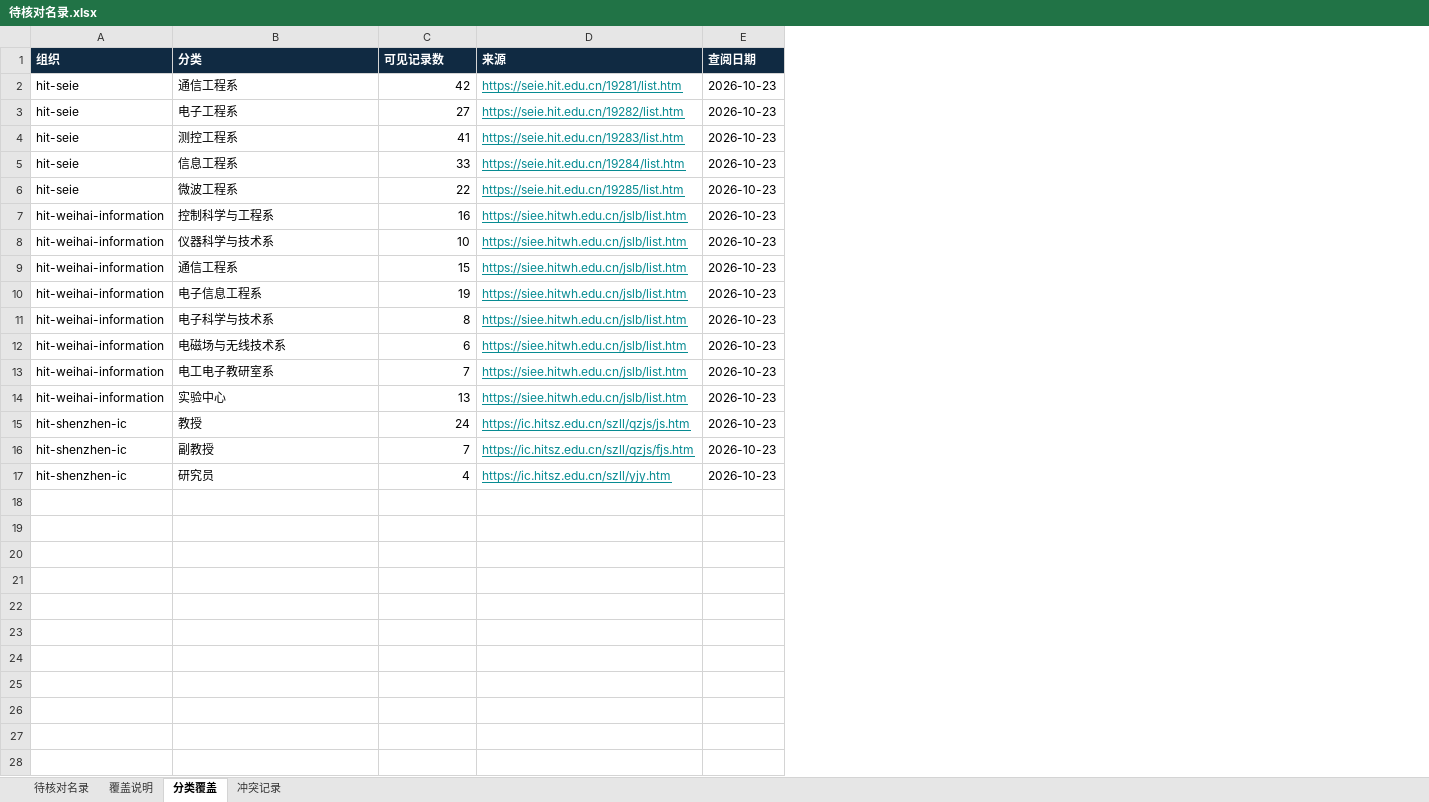
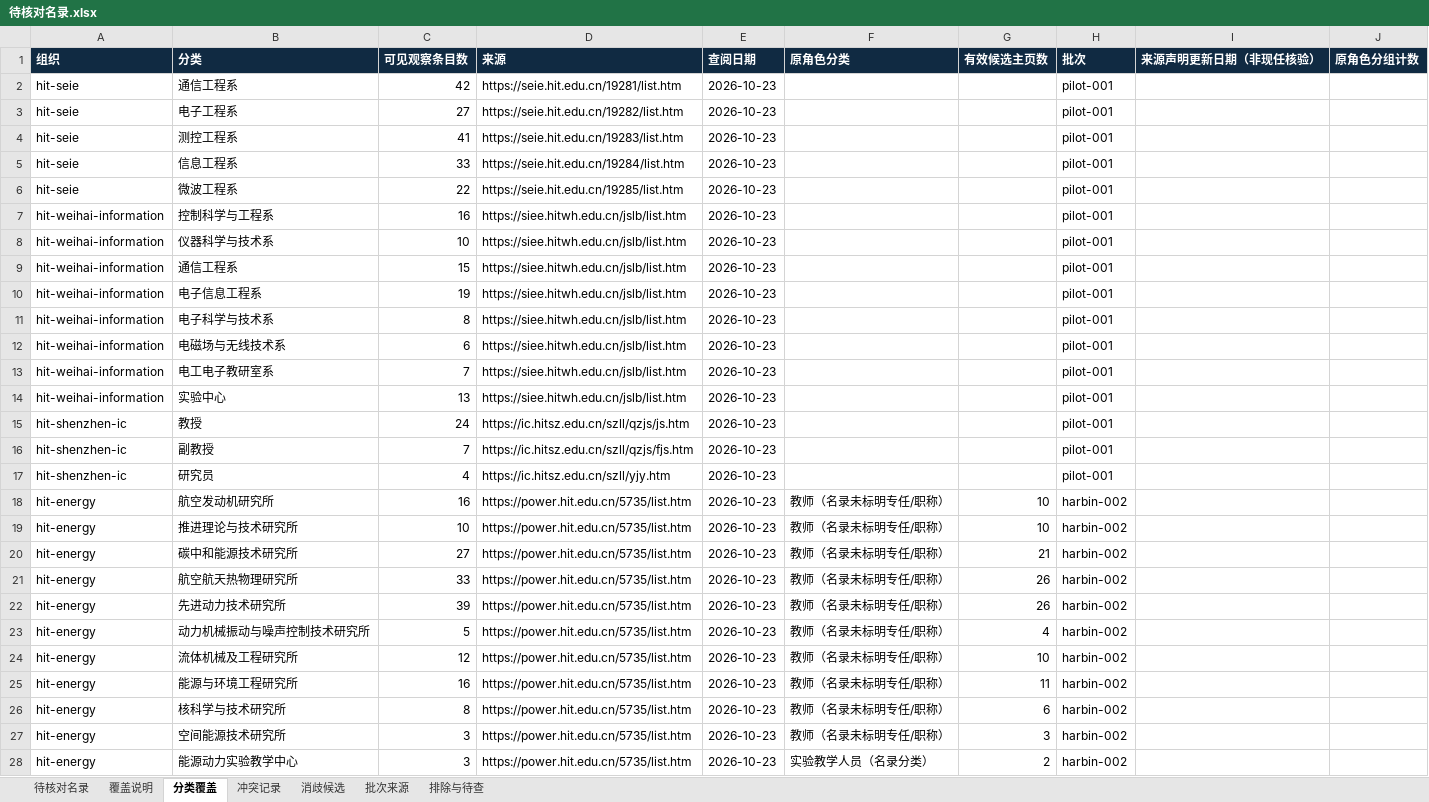
Before and after one commit to aikyolin/-cn-985-academic-amatlas, an Excel workbook: site/exports/待核对名录.xlsx, sheet 分类覆盖, drawn as a sheet; only a part is shown; values as stored, in another font and other column widths than the file's, no borders; table styles not drawn; the diff covers the shown part only; the diff names each change by its address in the sheet, - before the commit and + after, or states it on an @@ line.

```diff
--- a/site/exports/待核对名录.xlsx (sheet 分类覆盖)
+++ b/site/exports/待核对名录.xlsx (sheet 分类覆盖)
+sheet tab: 消歧候选
+sheet tab: 批次来源
+sheet tab: 排除与待查
+column F (原角色分类), empty
+column G (有效候选主页数), empty
+column H (批次), rows 2-17: all pilot-001
+column I (来源声明更新日期（非现任核验）), empty
+column J (原角色分组计数), empty
-C1: 可见记录数
+C1: 可见观察条目数
@@ D2:D17 underline: on → off, text colour: #078B92 → black @@
+row 18: hit-energy | 航空发动机研究所 | 16 | https://power.hit.edu.cn/5735/list.htm | 2026-10-23 | 教师（名录未标明专任/职称） | 10 | harbin-002
+row 19: hit-energy | 推进理论与技术研究所 | 10 | https://power.hit.edu.cn/5735/list.htm | 2026-10-23 | 教师（名录未标明专任/职称） | 10 | harbin-002
+row 20: hit-energy | 碳中和能源技术研究所 | 27 | https://power.hit.edu.cn/5735/list.htm | 2026-10-23 | 教师（名录未标明专任/职称） | 21 | harbin-002
+row 21: hit-energy | 航空航天热物理研究所 | 33 | https://power.hit.edu.cn/5735/list.htm | 2026-10-23 | 教师（名录未标明专任/职称） | 26 | harbin-002
+row 22: hit-energy | 先进动力技术研究所 | 39 | https://power.hit.edu.cn/5735/list.htm | 2026-10-23 | 教师（名录未标明专任/职称） | 26 | harbin-002
+row 23: hit-energy | 动力机械振动与噪声控制技术研究所 | 5 | https://power.hit.edu.cn/5735/list.htm | 2026-10-23 | 教师（名录未标明专任/职称） | 4 | harbin-002
+row 24: hit-energy | 流体机械及工程研究所 | 12 | https://power.hit.edu.cn/5735/list.htm | 2026-10-23 | 教师（名录未标明专任/职称） | 10 | harbin-002
+row 25: hit-energy | 能源与环境工程研究所 | 16 | https://power.hit.edu.cn/5735/list.htm | 2026-10-23 | 教师（名录未标明专任/职称） | 11 | harbin-002
+row 26: hit-energy | 核科学与技术研究所 | 8 | https://power.hit.edu.cn/5735/list.htm | 2026-10-23 | 教师（名录未标明专任/职称） | 6 | harbin-002
+row 27: hit-energy | 空间能源技术研究所 | 3 | https://power.hit.edu.cn/5735/list.htm | 2026-10-23 | 教师（名录未标明专任/职称） | 3 | harbin-002
+row 28: hit-energy | 能源动力实验教学中心 | 3 | https://power.hit.edu.cn/5735/list.htm | 2026-10-23 | 实验教学人员（名录分类） | 2 | harbin-002
```
Also changed, not shown: 40 added rows elsewhere in this sheet, sheet 待核对名录, sheet 冲突记录, sheet 覆盖说明, site/exports/hit-computing.xlsx, site/exports/hit-shenzhen-computer.xlsx, 21 other files.
